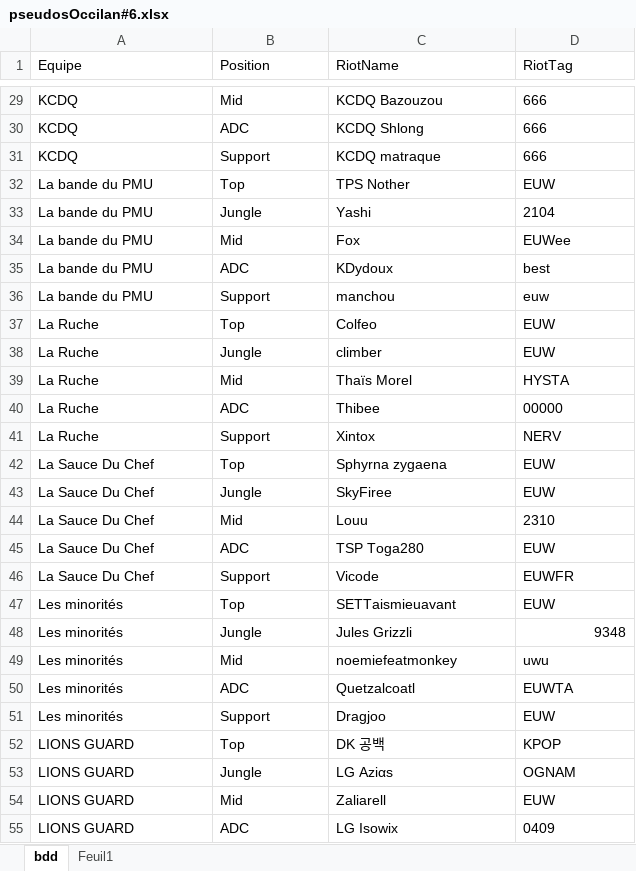
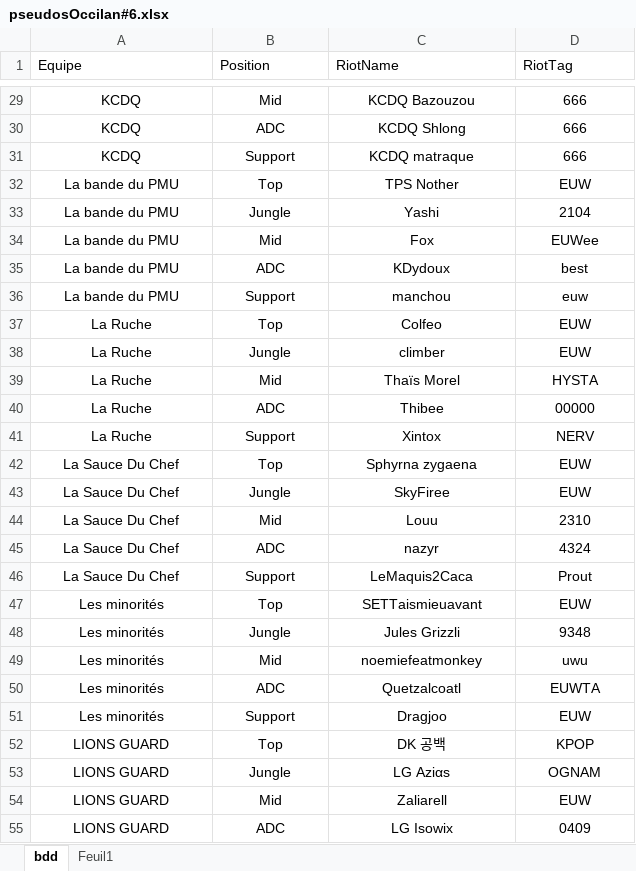
Before and after one commit to Alexandre-Machu/OccilanStats-6, an Excel workbook: data/pseudosOccilan#6.xlsx, sheet bdd, drawn as a sheet; only a part is shown, gaps mark what is left out; values as stored, in another font and other column widths than the file's, no borders; table styles not drawn; the diff covers the shown part only; the diff names each change by its address in the sheet, - before the commit and + after, or states it on an @@ line.

```diff
--- a/data/pseudosOccilan#6.xlsx (sheet bdd)
+++ b/data/pseudosOccilan#6.xlsx (sheet bdd)
-A29:D47 alignment: left
+A29:D47 alignment: center
-C45 (RiotName): TSP Toga280
+C45 (RiotName): nazyr
-D45 (RiotTag): EUW
+D45 (RiotTag): 4324
-C46 (RiotName): Vicode
+C46 (RiotName): LeMaquis2Caca
-D46 (RiotTag): EUWFR
+D46 (RiotTag): Prout
-A48:C48 alignment: left
+A48:C48 alignment: center
-D48 alignment: right
+D48 alignment: center
-A49:D55 alignment: left
+A49:D55 alignment: center
```
Also changed, not shown: 3 edited cells and cell formats elsewhere in this sheet.
